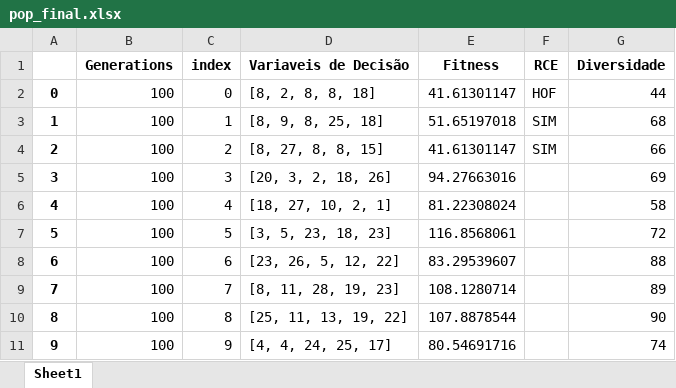
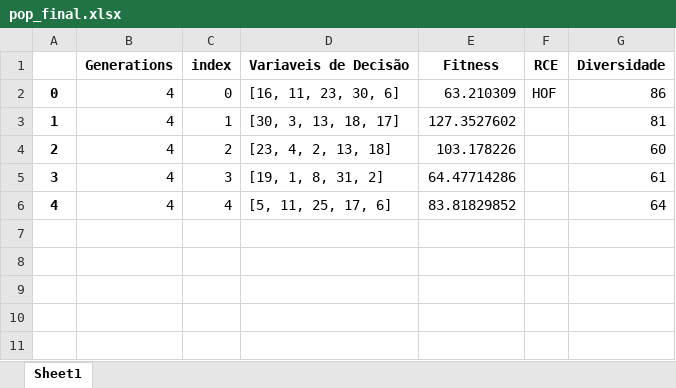
Before and after one commit to PedroVic12/Repopulation-With-Elite-Set, an Excel workbook: src/output/pop_final.xlsx, sheet Sheet1, drawn as a sheet; values as stored, in another font and other column widths than the file's, no borders; the diff names each change by its address in the sheet, - before the commit and + after, or states it on an @@ line.

```diff
--- a/src/output/pop_final.xlsx (sheet Sheet1)
+++ b/src/output/pop_final.xlsx (sheet Sheet1)
-B2:B6 (Generations): 100
+B2:B6 (Generations): 4
-D2 (Variaveis de Decisão): [8, 2, 8, 8, 18]
+D2 (Variaveis de Decisão): [16, 11, 23, 30, 6]
-E2 (Fitness): 41.61301147
+E2 (Fitness): 63.210309
-G2 (Diversidade): 44
+G2 (Diversidade): 86
-D3 (Variaveis de Decisão): [8, 9, 8, 25, 18]
+D3 (Variaveis de Decisão): [30, 3, 13, 18, 17]
-E3 (Fitness): 51.65197018
+E3 (Fitness): 127.3527602
-F3:F4 (RCE): SIM
+F3:F4 (RCE): (empty)
-G3 (Diversidade): 68
+G3 (Diversidade): 81
-D4 (Variaveis de Decisão): [8, 27, 8, 8, 15]
+D4 (Variaveis de Decisão): [23, 4, 2, 13, 18]
-E4 (Fitness): 41.61301147
+E4 (Fitness): 103.178226
-G4 (Diversidade): 66
+G4 (Diversidade): 60
-D5 (Variaveis de Decisão): [20, 3, 2, 18, 26]
+D5 (Variaveis de Decisão): [19, 1, 8, 31, 2]
-E5 (Fitness): 94.27663016
+E5 (Fitness): 64.47714286
-G5 (Diversidade): 69
+G5 (Diversidade): 61
-D6 (Variaveis de Decisão): [18, 27, 10, 2, 1]
+D6 (Variaveis de Decisão): [5, 11, 25, 17, 6]
-E6 (Fitness): 81.22308024
+E6 (Fitness): 83.81829852
-G6 (Diversidade): 58
+G6 (Diversidade): 64
-row 7: 5 | 100 | 5 | [3, 5, 23, 18, 23] | 116.8568061 |  | 72
-row 8: 6 | 100 | 6 | [23, 26, 5, 12, 22] | 83.29539607 |  | 88
-row 9: 7 | 100 | 7 | [8, 11, 28, 19, 23] | 108.1280714 |  | 89
-row 10: 8 | 100 | 8 | [25, 11, 13, 19, 22] | 107.8878544 |  | 90
-row 11: 9 | 100 | 9 | [4, 4, 24, 25, 17] | 80.54691716 |  | 74
```
Also changed, not shown: src/output/resultados_consolidados.xlsx, 27 other files.
